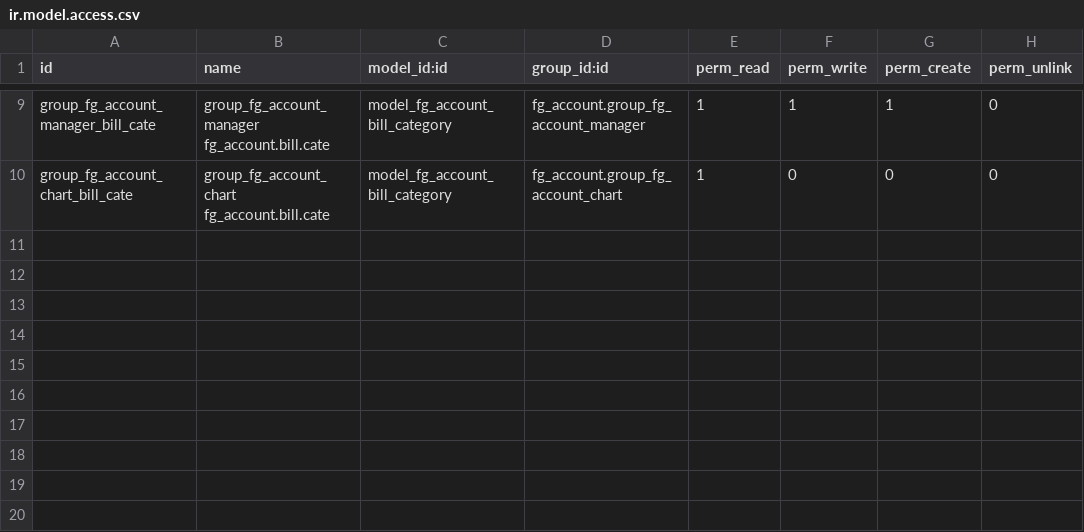
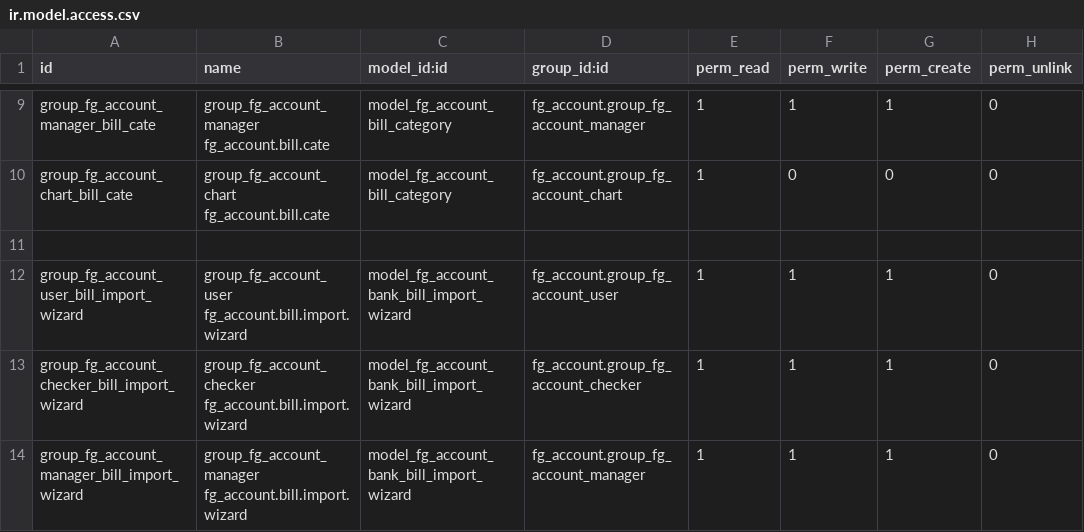
Before and after one commit to Johnzero/erp, a CSV file: openerp/addons/fg_account/security/ir.model.access.csv, drawn as a sheet; only a part is shown, gaps mark what is left out; the diff names each change by its address in the sheet, - before the commit and + after, or states it on an @@ line.

```diff
--- a/openerp/addons/fg_account/security/ir.model.access.csv
+++ b/openerp/addons/fg_account/security/ir.model.access.csv
+row 11: (empty)
+row 12: group_fg_account_user_bill_import_wizard | group_fg_account_user fg_account.bill.import.wizard | model_fg_account_bank_bill_import_wizard | fg_account.group_fg_account_user | 1 | 1 | 1 | 0
+row 13: group_fg_account_checker_bill_import_wizard | group_fg_account_checker fg_account.bill.import.wizard | model_fg_account_bank_bill_import_wizard | fg_account.group_fg_account_checker | 1 | 1 | 1 | 0
+row 14: group_fg_account_manager_bill_import_wizard | group_fg_account_manager fg_account.bill.import.wizard | model_fg_account_bank_bill_import_wizard | fg_account.group_fg_account_manager | 1 | 1 | 1 | 0
```
Also changed, not shown: openerp/addons/fg_picking/security/ir.model.access.csv, 18 other files.
